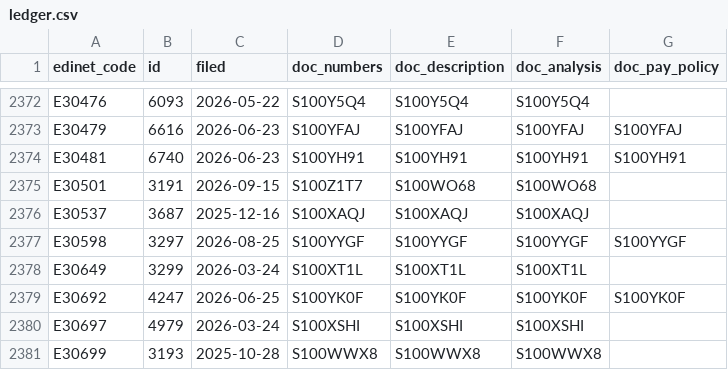
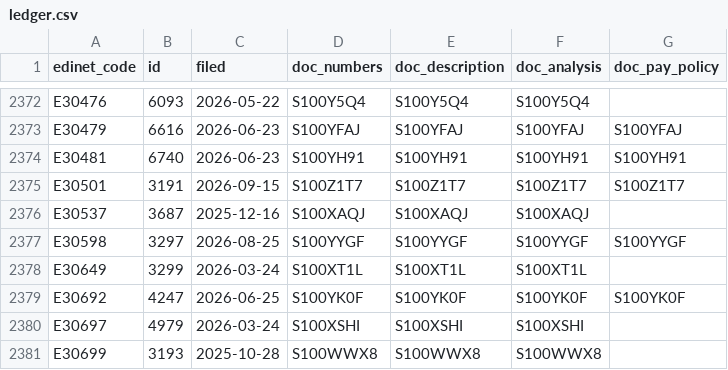
Before and after one commit to varmil/nenshu, a CSV file: pipeline/data/ledger.csv, drawn as a sheet; only a part is shown, gaps mark what is left out.

```diff
--- a/pipeline/data/ledger.csv
+++ b/pipeline/data/ledger.csv
@@ -2374,3 +2374,3 @@ E30479,6616,2026-06-23,S100YFAJ,S100YFAJ,S100YFAJ,S100YFAJ
 E30481,6740,2026-06-23,S100YH91,S100YH91,S100YH91,S100YH91
-E30501,3191,2026-09-15,S100Z1T7,S100WO68,S100WO68,
+E30501,3191,2026-09-15,S100Z1T7,S100Z1T7,S100Z1T7,S100Z1T7
 E30537,3687,2025-12-16,S100XAQJ,S100XAQJ,S100XAQJ,
```
Also changed, not shown: 1 other file.
